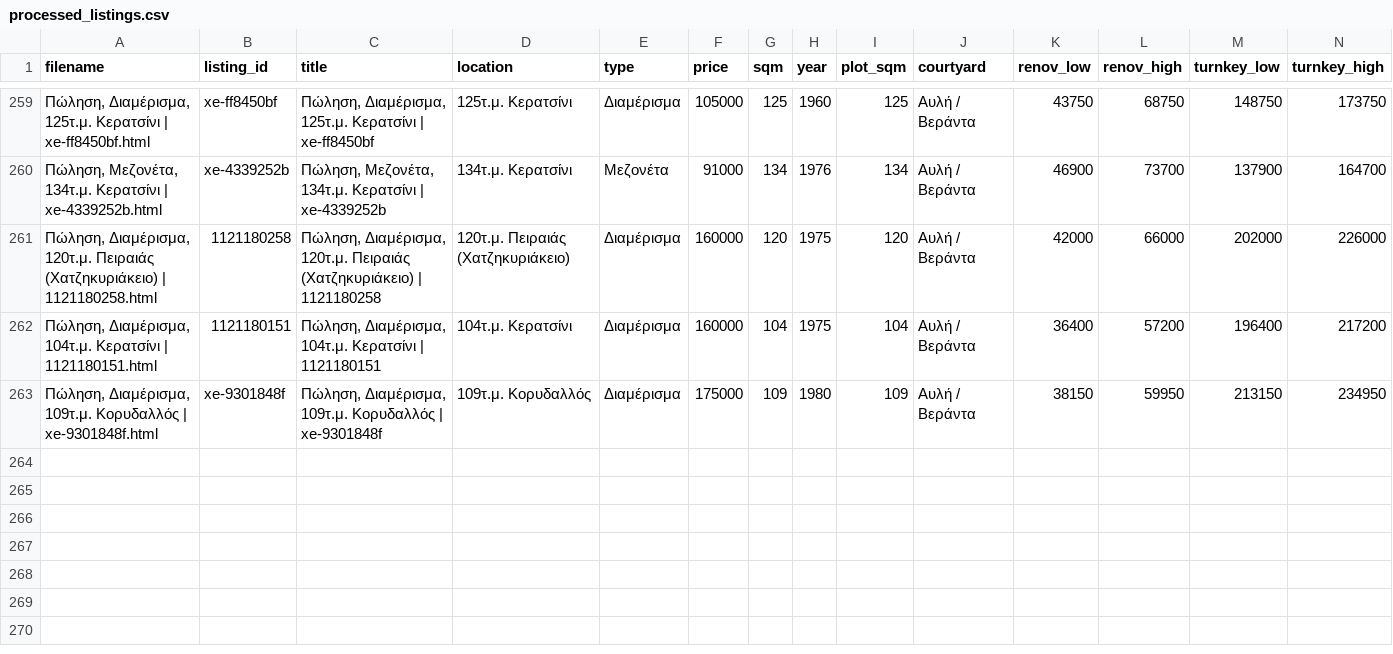
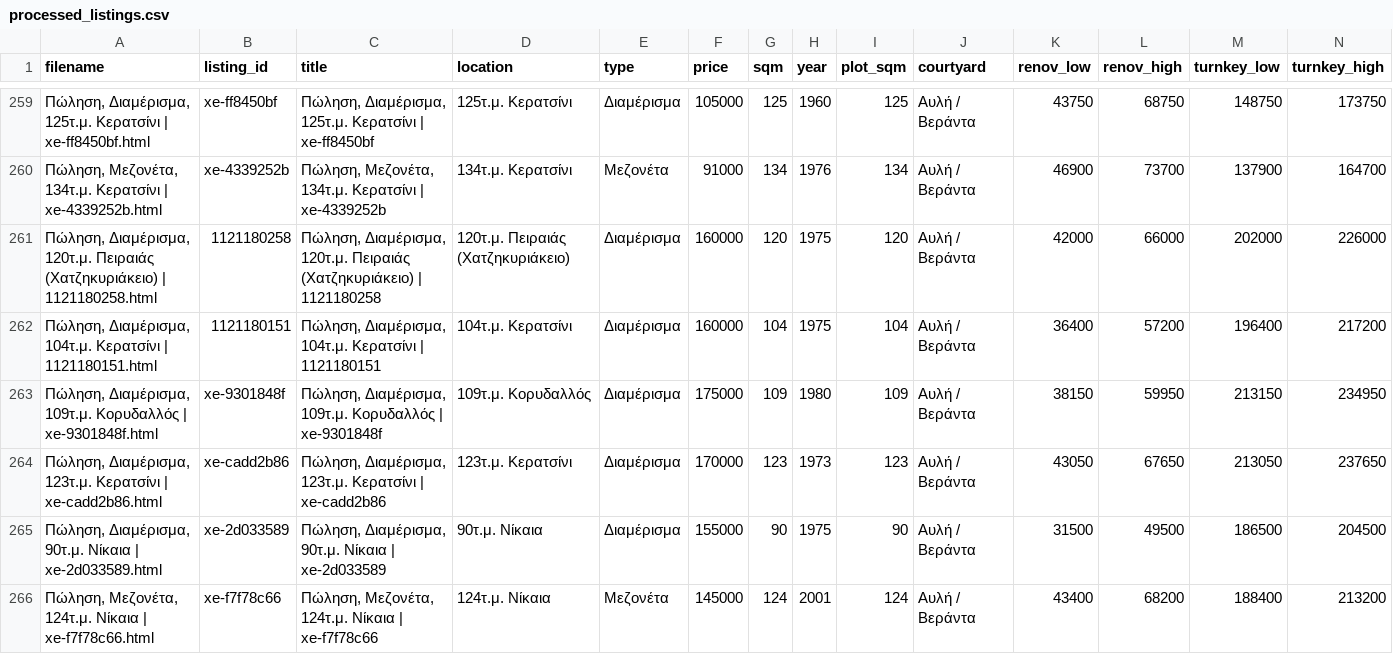
Before and after one commit to Nikolopoulos/spitia-hub, a CSV file: webarchives/processed_listings.csv, drawn as a sheet; only a part is shown, gaps mark what is left out; rows hold the shown columns only; the diff names each change by its address in the sheet, - before the commit and + after, or states it on an @@ line.

```diff
--- a/webarchives/processed_listings.csv
+++ b/webarchives/processed_listings.csv
+row 264: Πώληση, Διαμέρισμα, 123τ.μ. Κερατσίνι | xe-cadd2b86.html | xe-cadd2b86 | Πώληση, Διαμέρισμα, 123τ.μ. Κερατσίνι | xe-cadd2b86 | 123τ.μ. Κερατσίνι | Διαμέρισμα | 170000 | 123 | 1973 | 123 | Αυλή / Βεράντα | 43050 | 67650 | 213050 | 237650
+row 265: Πώληση, Διαμέρισμα, 90τ.μ. Νίκαια | xe-2d033589.html | xe-2d033589 | Πώληση, Διαμέρισμα, 90τ.μ. Νίκαια | xe-2d033589 | 90τ.μ. Νίκαια | Διαμέρισμα | 155000 | 90 | 1975 | 90 | Αυλή / Βεράντα | 31500 | 49500 | 186500 | 204500
+row 266: Πώληση, Μεζονέτα, 124τ.μ. Νίκαια | xe-f7f78c66.html | xe-f7f78c66 | Πώληση, Μεζονέτα, 124τ.μ. Νίκαια | xe-f7f78c66 | 124τ.μ. Νίκαια | Μεζονέτα | 145000 | 124 | 2001 | 124 | Αυλή / Βεράντα | 43400 | 68200 | 188400 | 213200
```
Also changed, not shown: 7 other files.
